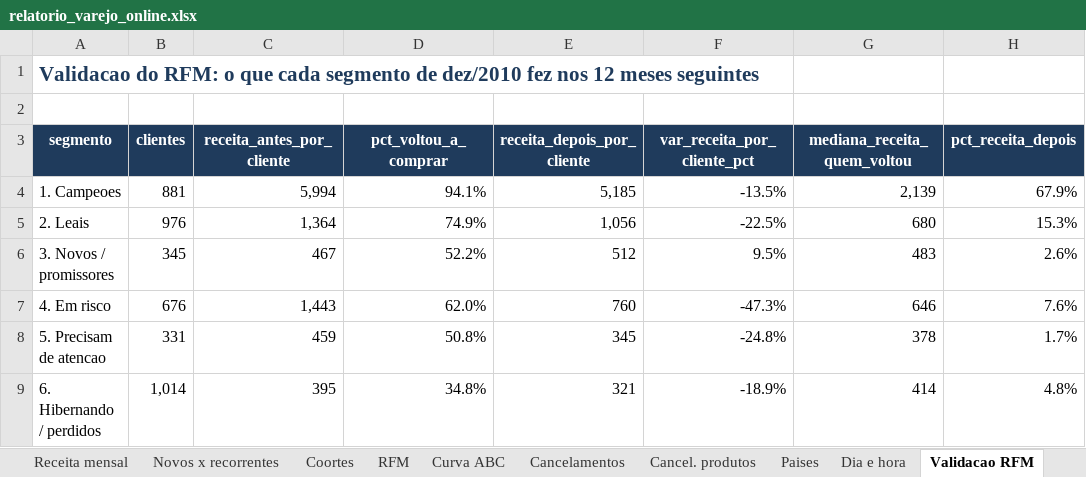
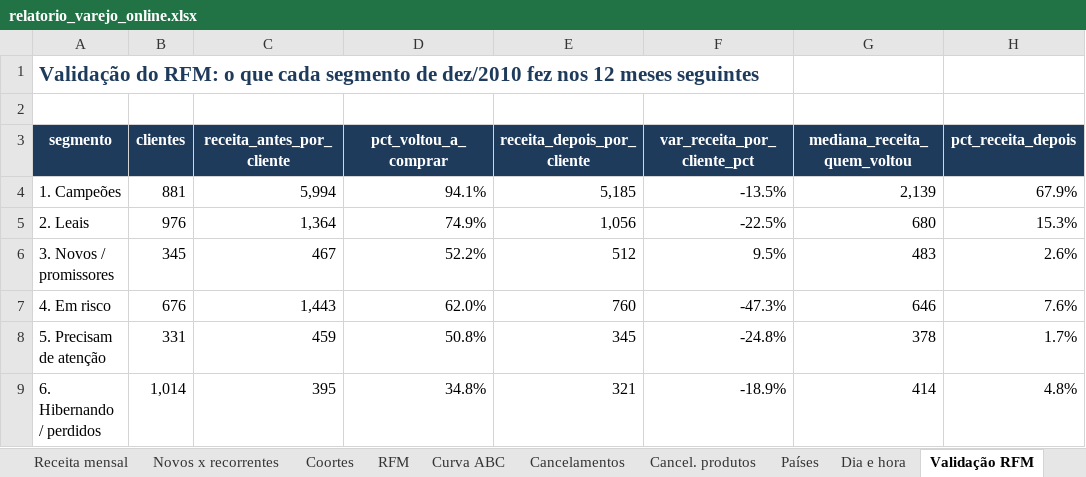
Before and after one commit to santana7o/varejo-online-sql, an Excel workbook: relatorio/relatorio_varejo_online.xlsx, sheet Validação RFM, drawn as a sheet; values as stored, in another font and other column widths than the file's, no borders; the diff names each change by its address in the sheet, - before the commit and + after, or states it on an @@ line.

```diff
--- a/relatorio/relatorio_varejo_online.xlsx (sheet Validação RFM)
+++ b/relatorio/relatorio_varejo_online.xlsx (sheet Validação RFM)
-sheet tab: Paises
+sheet tab: Países
-sheet tab: Validacao RFM
+sheet tab: Validação RFM
-A1 (segmento): Validacao do RFM:…
+A1 (segmento): Validação do RFM:…
-A4 (segmento): 1. Campeoes
+A4 (segmento): 1. Campeões
-A8 (segmento): 5. Precisam de atencao
+A8 (segmento): 5. Precisam de atenção
```
Also changed, not shown: sheet Resumo, sheet Dia e hora, sheet RFM, sheet Gráficos, sheet Qualidade, sheet Dimensionamento, 4 more sheets, other sheet tabs, charts or pictures, 22 other files.
